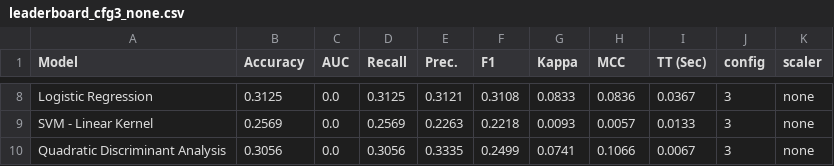
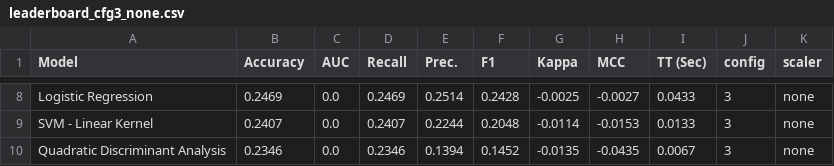
Before and after one commit to LeeChangmin0310/ETRI-Emotion, a CSV file: res/results_csv/leaderboard_cfg3_none.csv, drawn as a sheet; only a part is shown, gaps mark what is left out; the diff covers the shown part only; the diff names each change by its address in the sheet, - before the commit and + after, or states it on an @@ line.

```diff
--- a/res/results_csv/leaderboard_cfg3_none.csv
+++ b/res/results_csv/leaderboard_cfg3_none.csv
-B8 (Accuracy): 0.3125
+B8 (Accuracy): 0.2469
-D8 (Recall): 0.3125
+D8 (Recall): 0.2469
-E8 (Prec.): 0.3121
+E8 (Prec.): 0.2514
-F8 (F1): 0.3108
+F8 (F1): 0.2428
-G8 (Kappa): 0.0833
+G8 (Kappa): -0.0025
-H8 (MCC): 0.0836
+H8 (MCC): -0.0027
-I8 (TT (Sec)): 0.0367
+I8 (TT (Sec)): 0.0433
-B9 (Accuracy): 0.2569
+B9 (Accuracy): 0.2407
-D9 (Recall): 0.2569
+D9 (Recall): 0.2407
-E9 (Prec.): 0.2263
+E9 (Prec.): 0.2244
-F9 (F1): 0.2218
+F9 (F1): 0.2048
-G9 (Kappa): 0.0093
+G9 (Kappa): -0.0114
-H9 (MCC): 0.0057
+H9 (MCC): -0.0153
-B10 (Accuracy): 0.3056
+B10 (Accuracy): 0.2346
-D10 (Recall): 0.3056
+D10 (Recall): 0.2346
-E10 (Prec.): 0.3335
+E10 (Prec.): 0.1394
-F10 (F1): 0.2499
+F10 (F1): 0.1452
-G10 (Kappa): 0.0741
+G10 (Kappa): -0.0135
-H10 (MCC): 0.1066
+H10 (MCC): -0.0435
```
Also changed, not shown: 3 added rows, 3 removed rows and 23 edited cells elsewhere in this file, res/results_csv/leaderboard_cfg2_none.csv, res/results_csv/leaderboard_cfg3_minmax.csv, 56 other files.
